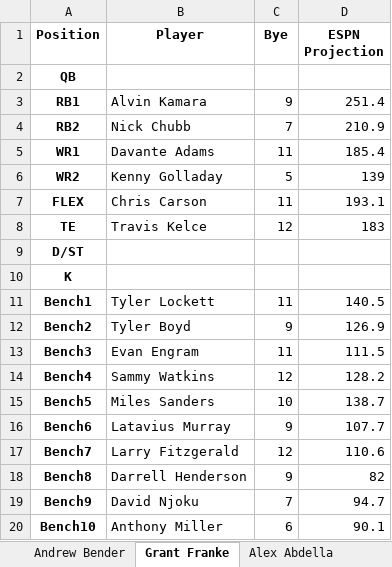
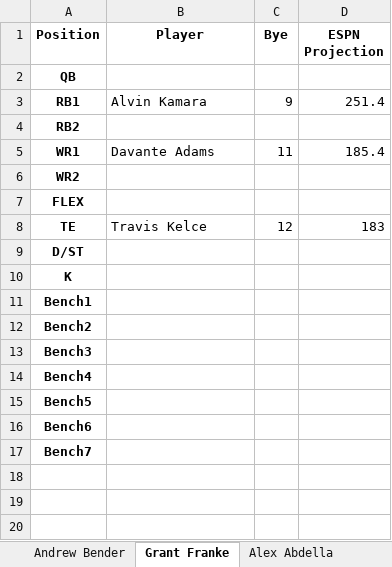
Before and after one commit to benderas7/sjp-ff, an Excel workbook: 2019/indv_draft_charts.xlsx, sheet Grant Franke, drawn as a sheet; values as stored, in another font and other column widths than the file's, no borders; the diff names each change by its address in the sheet, - before the commit and + after, or states it on an @@ line.

```diff
--- a/2019/indv_draft_charts.xlsx (sheet Grant Franke)
+++ b/2019/indv_draft_charts.xlsx (sheet Grant Franke)
-B4 (Player): Nick Chubb
+B4 (Player): (empty)
-C4 (Bye): 7
+C4 (Bye): (empty)
-D4 (ESPN Projection): 210.9
+D4 (ESPN Projection): (empty)
-B6 (Player): Kenny Golladay
+B6 (Player): (empty)
-C6 (Bye): 5
+C6 (Bye): (empty)
-D6 (ESPN Projection): 139
+D6 (ESPN Projection): (empty)
-B7 (Player): Chris Carson
+B7 (Player): (empty)
-C7 (Bye): 11
+C7 (Bye): (empty)
-D7 (ESPN Projection): 193.1
+D7 (ESPN Projection): (empty)
-B11 (Player): Tyler Lockett
+B11 (Player): (empty)
-C11 (Bye): 11
+C11 (Bye): (empty)
-D11 (ESPN Projection): 140.5
+D11 (ESPN Projection): (empty)
-B12 (Player): Tyler Boyd
+B12 (Player): (empty)
-C12 (Bye): 9
+C12 (Bye): (empty)
-D12 (ESPN Projection): 126.9
+D12 (ESPN Projection): (empty)
-B13 (Player): Evan Engram
+B13 (Player): (empty)
-C13 (Bye): 11
+C13 (Bye): (empty)
-D13 (ESPN Projection): 111.5
+D13 (ESPN Projection): (empty)
-B14 (Player): Sammy Watkins
+B14 (Player): (empty)
-C14 (Bye): 12
+C14 (Bye): (empty)
-D14 (ESPN Projection): 128.2
+D14 (ESPN Projection): (empty)
-B15 (Player): Miles Sanders
+B15 (Player): (empty)
-C15 (Bye): 10
+C15 (Bye): (empty)
-D15 (ESPN Projection): 138.7
+D15 (ESPN Projection): (empty)
-B16 (Player): Latavius Murray
+B16 (Player): (empty)
-C16 (Bye): 9
+C16 (Bye): (empty)
-D16 (ESPN Projection): 107.7
+D16 (ESPN Projection): (empty)
-B17 (Player): Larry Fitzgerald
+B17 (Player): (empty)
-C17 (Bye): 12
+C17 (Bye): (empty)
-D17 (ESPN Projection): 110.6
+D17 (ESPN Projection): (empty)
-row 18: Bench8 | Darrell Henderson | 9 | 82
-row 19: Bench9 | David Njoku | 7 | 94.7
-row 20: Bench10 | Anthony Miller | 6 | 90.1
```
Also changed, not shown: sheet Max Abdella, sheet Andrew Bender, sheet Garrett Jung, sheet Joe Schwieters, sheet Alex Abdella, sheet Andrew McGee, 1 more sheet, 2019/draft_results.xlsx, 2019/indv_draft_results.xlsx, 7 other files.
